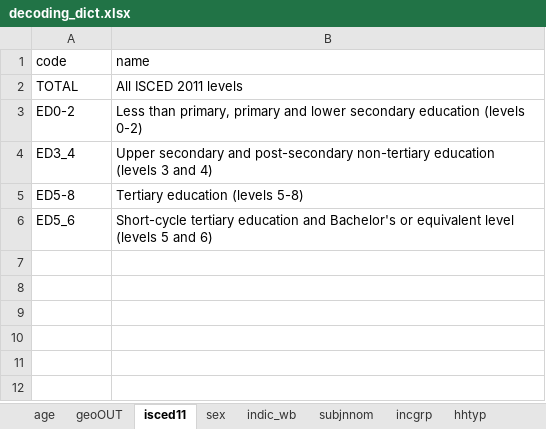
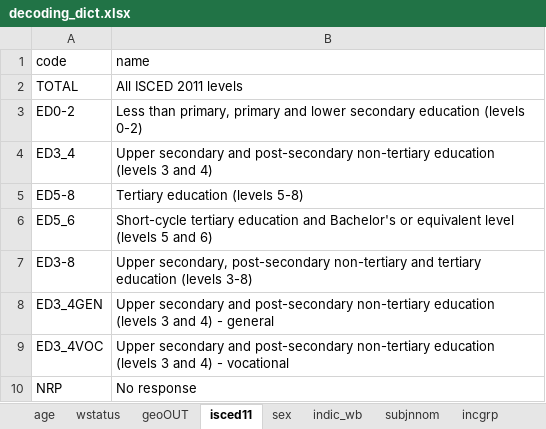
Before and after one commit to francoarenas91/Quality-of-Life-EU, an Excel workbook: dictionaries/decoding_dict.xlsx, sheet isced11, drawn as a sheet; values as stored, in another font and other column widths than the file's, no borders; the diff names each change by its address in the sheet, - before the commit and + after, or states it on an @@ line.

```diff
--- a/dictionaries/decoding_dict.xlsx (sheet isced11)
+++ b/dictionaries/decoding_dict.xlsx (sheet isced11)
+sheet tab: wstatus
+row 7: ED3-8 | Upper secondary, post-secondary non-tertiary and tertiary education (levels 3-8)
+row 8: ED3_4GEN | Upper secondary and post-secondary non-tertiary education (levels 3 and 4) - general
+row 9: ED3_4VOC | Upper secondary and post-secondary non-tertiary education (levels 3 and 4) - vocational
+row 10: NRP | No response
```
Also changed, not shown: sheet age, sheet unit, sheet frequenc, other sheet tabs, loading_statistics.xlsx, 27 other files.
